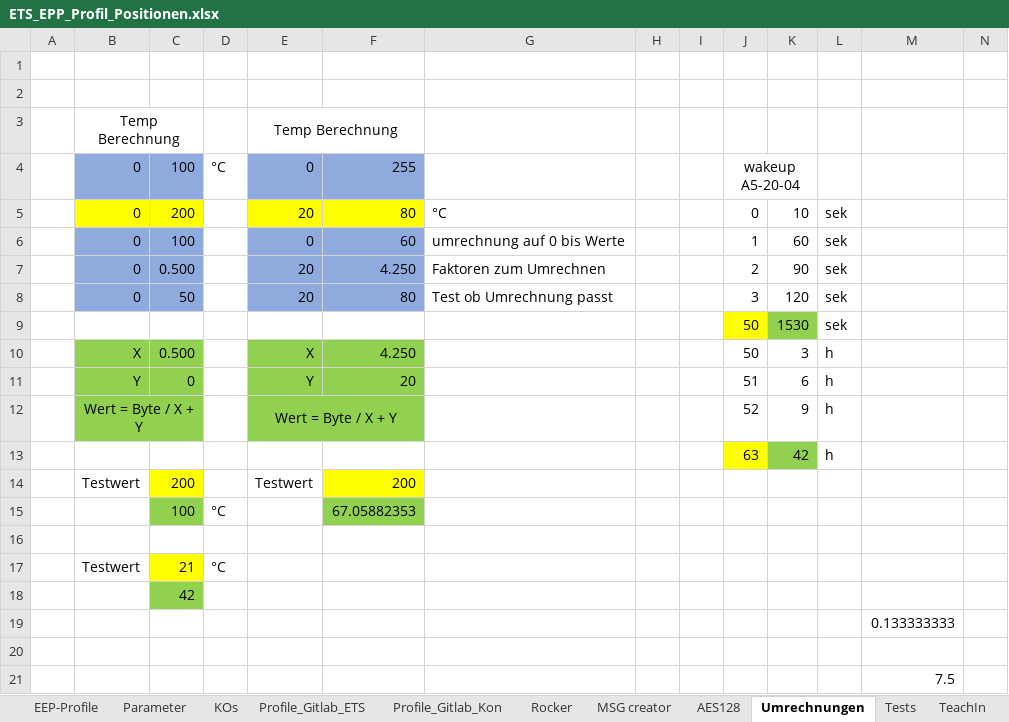
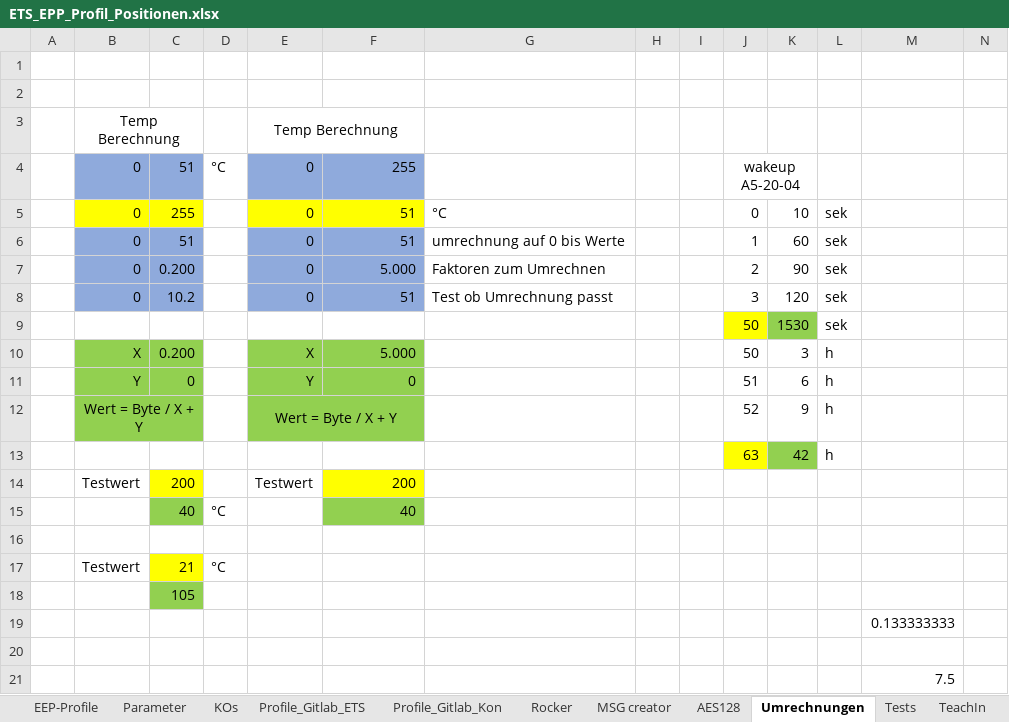
Before and after one commit to Smart-MF/OAM-EnoceanNEU, an Excel workbook: doc/ETS_EPP_Profil_Positionen.xlsx, sheet Umrechnungen, drawn as a sheet; only a part is shown; values as stored, in another font and other column widths than the file's, no borders; removed rows and columns are numbered as before the commit, all else as after; rows hold the shown columns only; the diff names each change by its address in the sheet, - before the commit and + after, or states it on an @@ line.

```diff
--- a/doc/ETS_EPP_Profil_Positionen.xlsx (sheet Umrechnungen)
+++ b/doc/ETS_EPP_Profil_Positionen.xlsx (sheet Umrechnungen)
-C4: 100
+C4: 51
-C5: 200
+C5: 255
-E5: 20
+E5: 0
-F5: 80
+F5: 51
-C6: 100
+C6: 51
-F6: 60
+F6: 51
-C7: 0.500
+C7: 0.200
-E7:E8: 20
+E7:E8: 0
-F7: 4.250
+F7: 5.000
-C8: 50
+C8: 10.2
-F8: 80
+F8: 51
-C10: 0.500
+C10: 0.200
-F10: 4.250
+F10: 5.000
-F11: 20
+F11: 0
-row 15:  |  | 100 | °C |  | 67.05882353
+row 15:  |  | 40 | °C |  | 40
-C18: 42
+C18: 105
```
Also changed, not shown: sheet Profile_Gitlab_ETS, sheet KOs, 8 other files.
